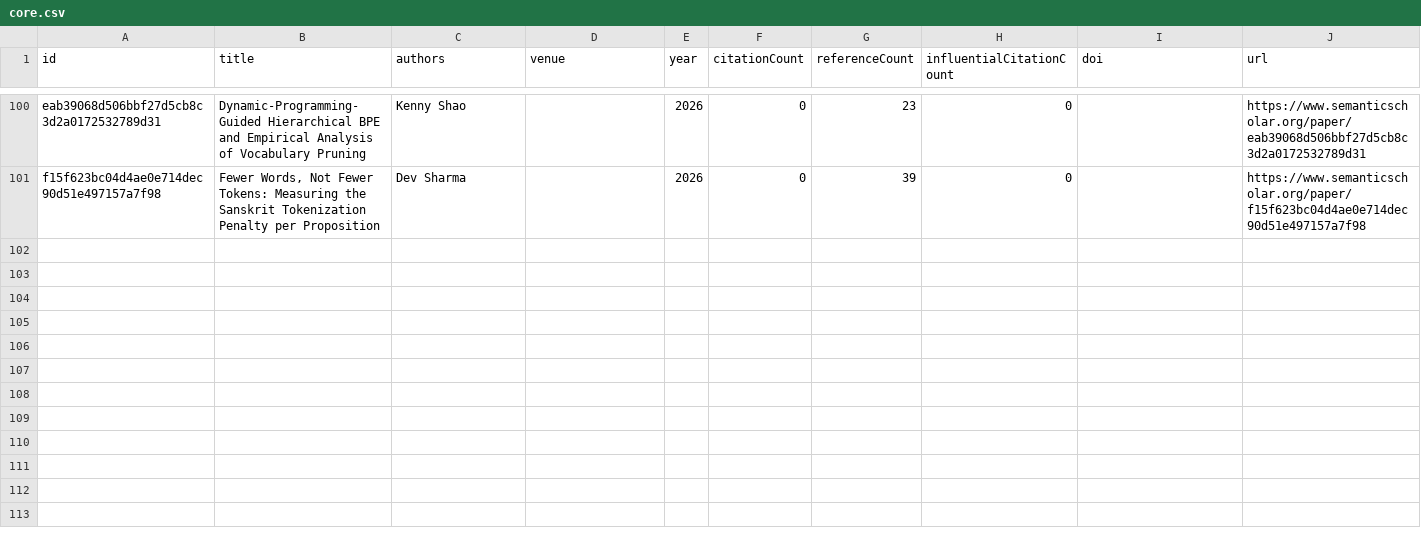
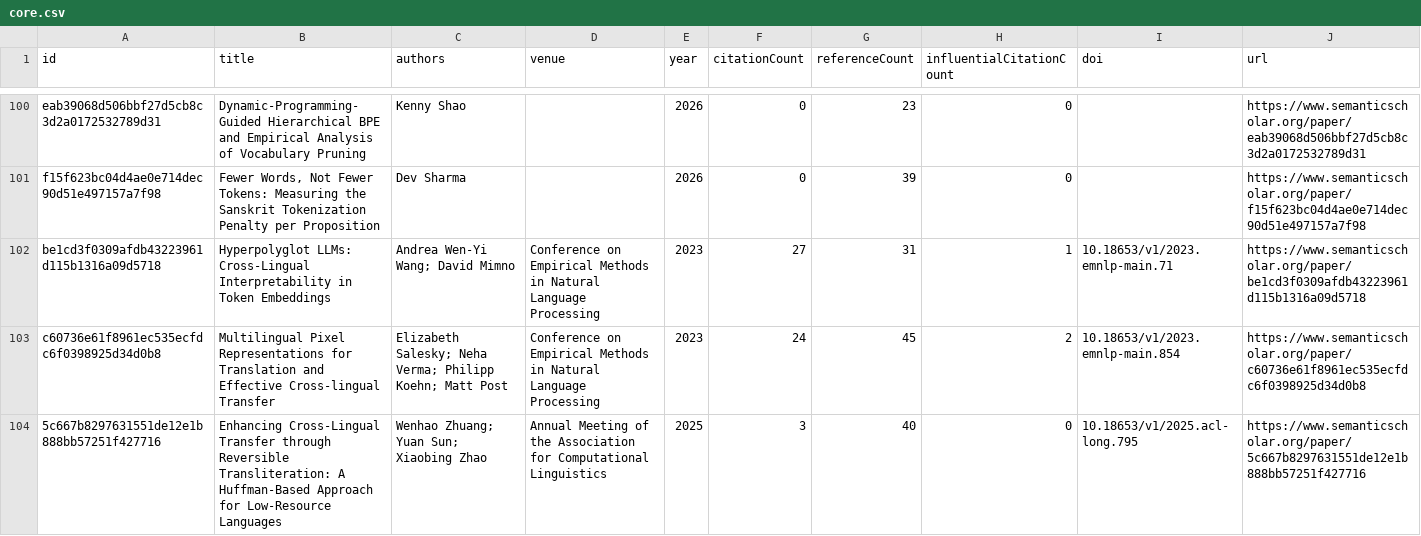
Before and after one commit to avijit-thawani/tokenization-in-nlp, a CSV file: data/core.csv, drawn as a sheet; only a part is shown, gaps mark what is left out.

```diff
--- a/data/core.csv
+++ b/data/core.csv
@@ -101 +101,4 @@ eab39068d506bbf27d5cb8c3d2a0172532789d31,Dynamic-Programming-Guided Hierarchical
 f15f623bc04d4ae0e714dec90d51e497157a7f98,"Fewer Words, Not Fewer Tokens: Measuring the Sanskrit Tokenization Penalty per Proposition",Dev Sharma,,2026,0,39,0,,https://www.semanticscholar.org/paper/f15f623bc04d4ae0e714dec90d51e497157a7f98
+be1cd3f0309afdb43223961d115b1316a09d5718,Hyperpolyglot LLMs: Cross-Lingual Interpretability in Token Embeddings,Andrea Wen-Yi Wang; David Mimno,Conference on Empirical Methods in Natural Language Processing,2023,27,31,1,10.18653/v1/2023.emnlp-main.71,https://www.semanticscholar.org/paper/be1cd3f0309afdb43223961d115b1316a09d5718
+c60736e61f8961ec535ecfdc6f0398925d34d0b8,Multilingual Pixel Representations for Translation and Effective Cross-lingual Transfer,Elizabeth Salesky; Neha Verma; Philipp Koehn; Matt Post,Conference on Empirical Methods in Natural Language Processing,2023,24,45,2,10.18653/v1/2023.emnlp-main.854,https://www.semanticscholar.org/paper/c60736e61f8961ec535ecfdc6f0398925d34d0b8
+5c667b8297631551de12e1b888bb57251f427716,Enhancing Cross-Lingual Transfer through Reversible Transliteration: A Huffman-Based Approach for Low-Resource Languages,Wenhao Zhuang; Yuan Sun; Xiaobing Zhao,Annual Meeting of the Association for Computational Linguistics,2025,3,40,0,10.18653/v1/2025.acl-long.795,https://www.semanticscholar.org/paper/5c667b8297631551de12e1b888bb57251f427716
```
Also changed, not shown: 12 other files.
